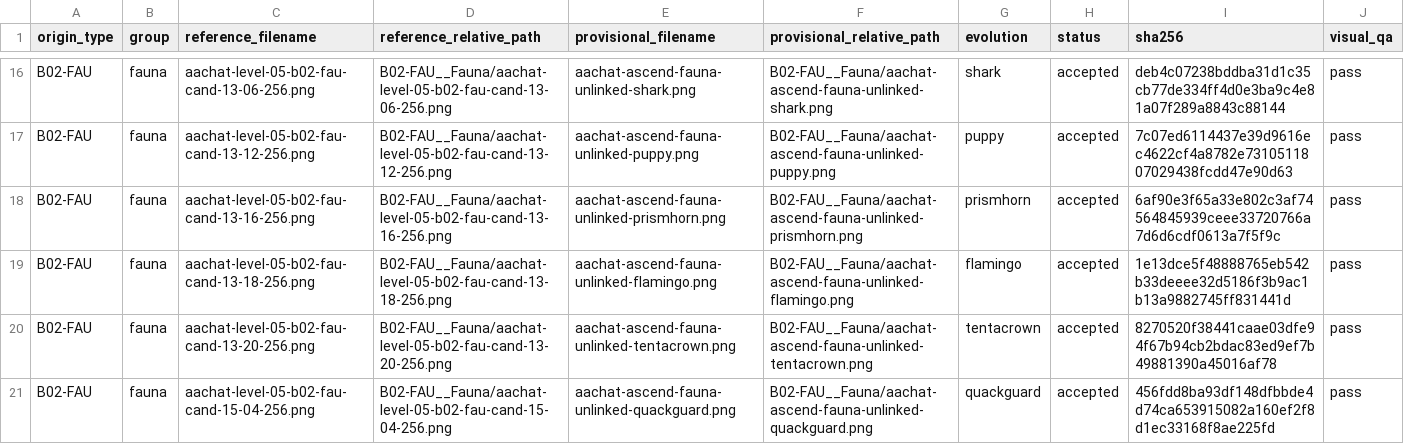
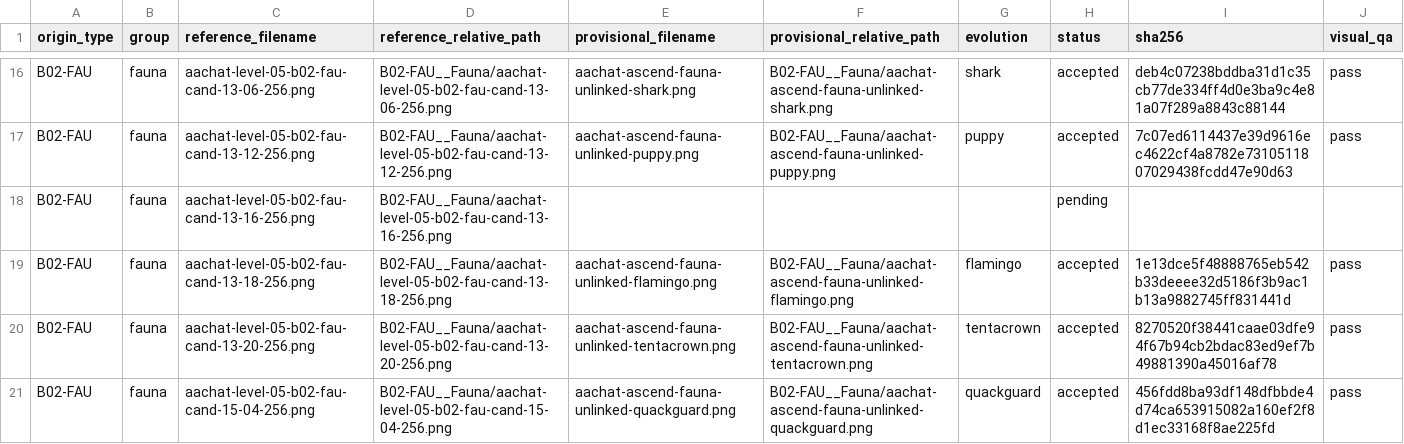
Before and after one commit to sotaooo/aachat-character-kit, a CSV file: agent-icons/level-05/.orchestration/native-1254/assignments/worker-02.csv, drawn as a sheet; only a part is shown, gaps mark what is left out.

Commit message:
Requeue noncompliant prismhorn canonical

```diff
--- a/agent-icons/level-05/.orchestration/native-1254/assignments/worker-02.csv
+++ b/agent-icons/level-05/.orchestration/native-1254/assignments/worker-02.csv
@@ -17,3 +17,3 @@ B02-FAU,fauna,aachat-level-05-b02-fau-cand-13-06-256.png,B02-FAU__Fauna/aachat-l
 B02-FAU,fauna,aachat-level-05-b02-fau-cand-13-12-256.png,B02-FAU__Fauna/aachat-level-05-b02-fau-cand-13-12-256.png,aachat-ascend-fauna-unlinked-puppy.png,B02-FAU__Fauna/aachat-ascend-fauna-unlinked-puppy.png,puppy,accepted,7c07ed6114437e39d9616ec4622cf4a8782e7310511807029438fcdd47e90d63,pass
-B02-FAU,fauna,aachat-level-05-b02-fau-cand-13-16-256.png,B02-FAU__Fauna/aachat-level-05-b02-fau-cand-13-16-256.png,aachat-ascend-fauna-unlinked-prismhorn.png,B02-FAU__Fauna/aachat-ascend-fauna-unlinked-prismhorn.png,prismhorn,accepted,6af90e3f65a33e802c3af74564845939ceee33720766a7d6d6cdf0613a7f5f9c,pass
+B02-FAU,fauna,aachat-level-05-b02-fau-cand-13-16-256.png,B02-FAU__Fauna/aachat-level-05-b02-fau-cand-13-16-256.png,,,,pending,,
 B02-FAU,fauna,aachat-level-05-b02-fau-cand-13-18-256.png,B02-FAU__Fauna/aachat-level-05-b02-fau-cand-13-18-256.png,aachat-ascend-fauna-unlinked-flamingo.png,B02-FAU__Fauna/aachat-ascend-fauna-unlinked-flamingo.png,flamingo,accepted,1e13dce5f48888765eb542b33deeee32d5186f3b9ac1b13a9882745ff831441d,pass
```
Also changed, not shown: 1 other file.
